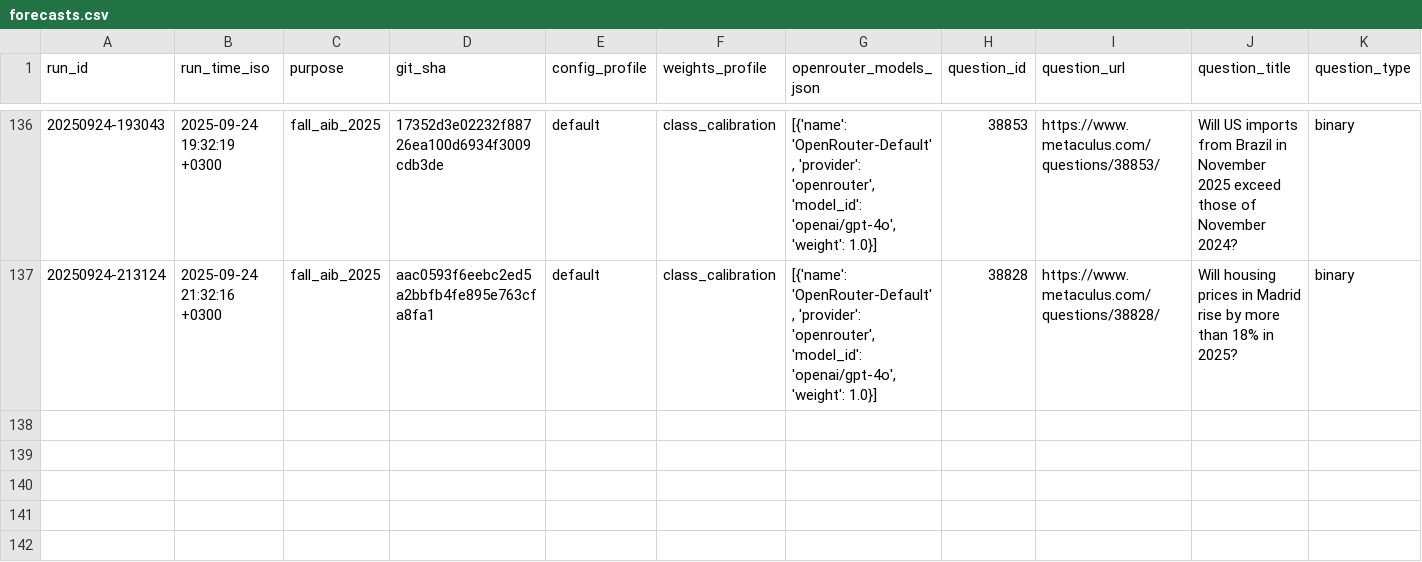
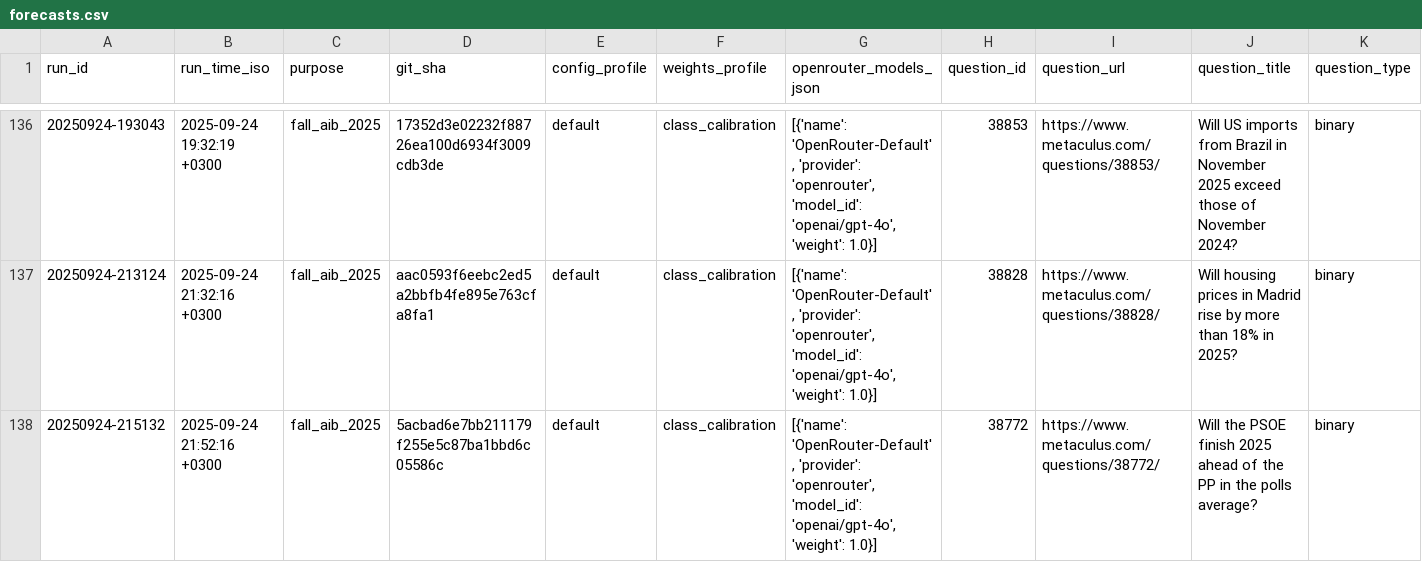
Before and after one commit to Metaculus/metac-bot-template, a CSV file: forecasts.csv, drawn as a sheet; only a part is shown, gaps mark what is left out; rows hold the shown columns only; the diff names each change by its address in the sheet, - before the commit and + after, or states it on an @@ line.

```diff
--- a/forecasts.csv
+++ b/forecasts.csv
+row 138: 20250924-215132 | 2025-09-24 21:52:16 +0300 | fall_aib_2025 | 5acbad6e7bb211179f255e5c87ba1bbd6c05586c | default | class_calibration | [{'name': 'OpenRouter-Default', 'provider': 'openrouter', 'model_id': 'openai/gpt-4o', 'weight': 1.0}] | 38772 | https://www.metaculus.com/questions/38772/ | Will the PSOE finish 2025 ahead of the PP in the polls average? | binary
```
Also changed, not shown: 1 other file.
